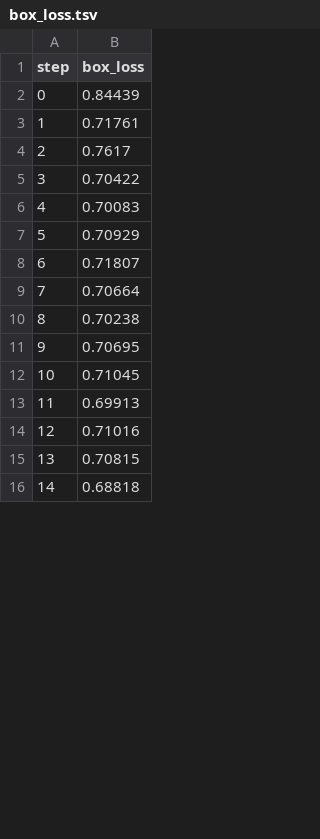
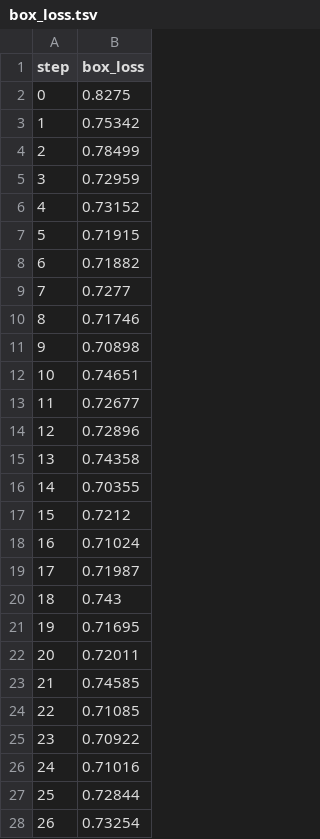
Before and after one commit to luisvpan/thesis, a TSV file: code/vision-model/dvclive/plots/metrics/val/box_loss.tsv, drawn as a sheet; only a part is shown; addresses are those after the commit; the diff covers the shown part only; the diff names each change by its address in the sheet, - before the commit and + after, or states it on an @@ line.

```diff
--- a/code/vision-model/dvclive/plots/metrics/val/box_loss.tsv
+++ b/code/vision-model/dvclive/plots/metrics/val/box_loss.tsv
-B2 (box_loss): 0.84439
+B2 (box_loss): 0.8275
-B3 (box_loss): 0.71761
+B3 (box_loss): 0.75342
-B4 (box_loss): 0.7617
+B4 (box_loss): 0.78499
-B5 (box_loss): 0.70422
+B5 (box_loss): 0.72959
-B6 (box_loss): 0.70083
+B6 (box_loss): 0.73152
-B7 (box_loss): 0.70929
+B7 (box_loss): 0.71915
-B8 (box_loss): 0.71807
+B8 (box_loss): 0.71882
-B9 (box_loss): 0.70664
+B9 (box_loss): 0.7277
-B10 (box_loss): 0.70238
+B10 (box_loss): 0.71746
-B11 (box_loss): 0.70695
+B11 (box_loss): 0.70898
-B12 (box_loss): 0.71045
+B12 (box_loss): 0.74651
-B13 (box_loss): 0.69913
+B13 (box_loss): 0.72677
+row 14: 12 | 0.72896
+row 15: 13 | 0.74358
+row 16: 14 | 0.70355
+row 17: 15 | 0.7212
+row 18: 16 | 0.71024
+row 19: 17 | 0.71987
+row 20: 18 | 0.743
+row 21: 19 | 0.71695
+row 22: 20 | 0.72011
+row 23: 21 | 0.74585
+row 24: 22 | 0.71085
+row 25: 23 | 0.70922
@@ column A (step) renumbered between rows 26 and 45 @@
-B27 (box_loss): 0.70815
+B27 (box_loss): 0.72844
-B28 (box_loss): 0.68818
+B28 (box_loss): 0.73254
```
Also changed, not shown: 10 removed rows and 17 edited cells elsewhere in this file, code/vision-model/dvclive/plots/metrics/metrics/mAP50(B).tsv, code/vision-model/dvclive/plots/metrics/metrics/mAP50-95(B).tsv, 14 other files.
